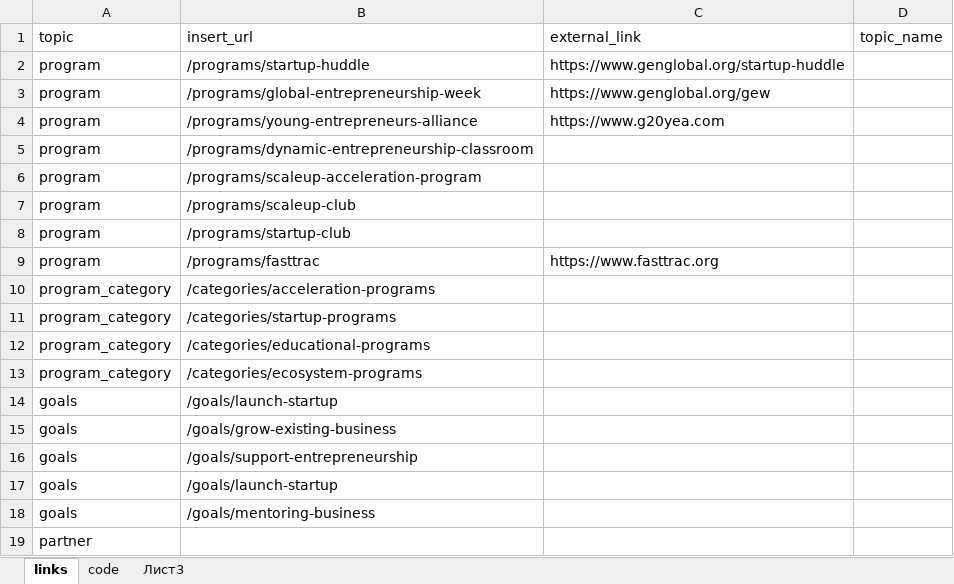
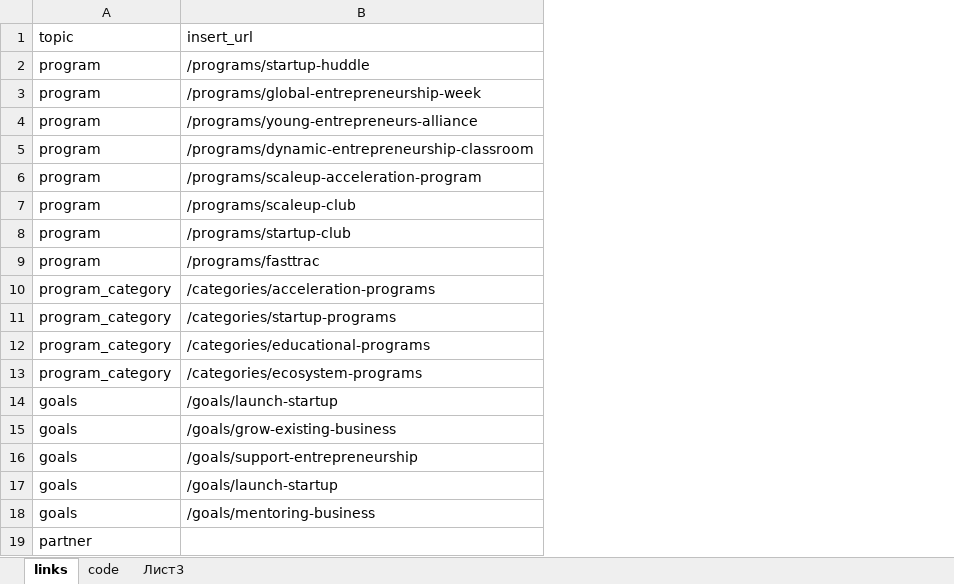
Before and after one commit to fozak/cfeglobal.org, an Excel workbook: a/links_ cfe.xlsx, sheet links, drawn as a sheet; values as stored, in another font and other column widths than the file's, no borders; the diff names each change by its address in the sheet, - before the commit and + after, or states it on an @@ line.

```diff
--- a/a/links_ cfe.xlsx (sheet links)
+++ b/a/links_ cfe.xlsx (sheet links)
-column C (external_link), rows 2-9: https://www.genglobal.org/startup-huddle | https://www.genglobal.org/gew | https://www.g20yea.com |  |  |  |  | https://www.fasttrac.org
-column D (topic_name), empty
```
Also changed, not shown: 7 other files.
